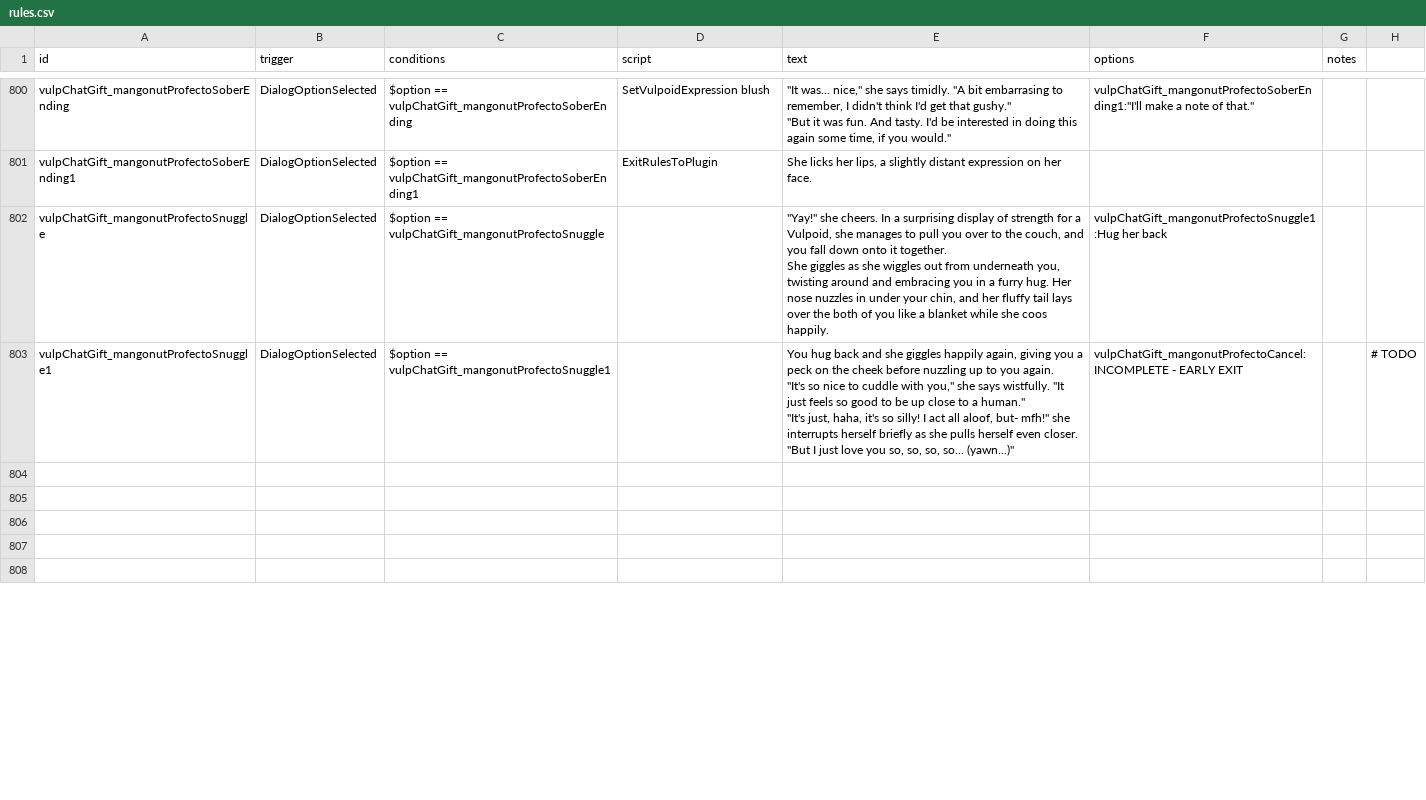
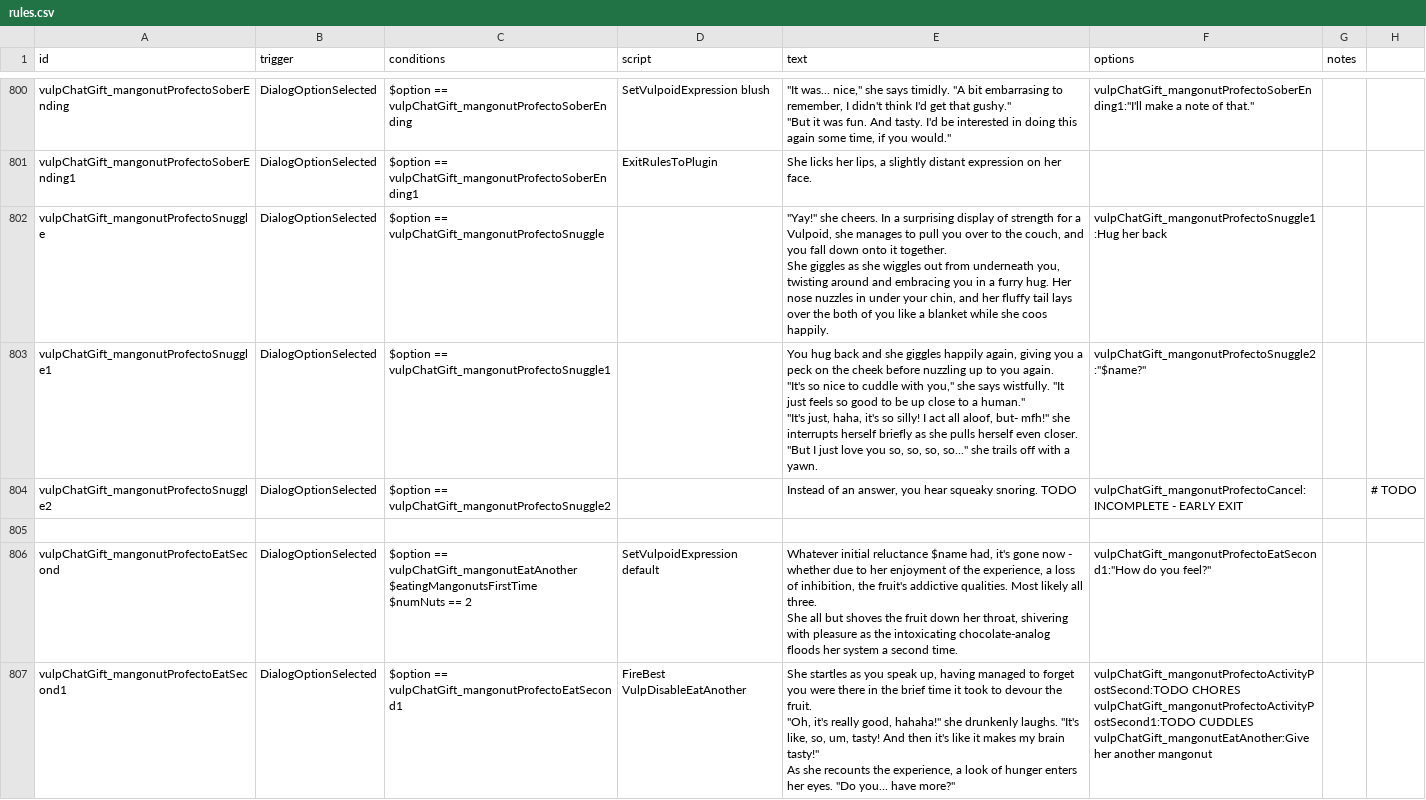
Before and after one commit to confer0/vulpoids, a CSV file: data/campaign/rules.csv, drawn as a sheet; only a part is shown, gaps mark what is left out; the shorter side is filled out with more unchanged rows; the diff covers the shown part only.

Commit message:
more mangonut dialog

```diff
--- a/data/campaign/rules.csv
+++ b/data/campaign/rules.csv
@@ -2155,7 +2158,20 @@ vulpChatGift_mangonutProfectoSnuggle,DialogOptionSelected,$option == vulpChatGif
 She giggles as she wiggles out from underneath you, twisting around and embracing you in a furry hug. Her nose nuzzles in under your chin, and her fluffy tail lays over the both of you like a blanket while she coos happily.",vulpChatGift_mangonutProfectoSnuggle1:Hug her back,,
-vulpChatGift_mangonutProfectoSnuggle1,DialogOptionSelected,$option == vulpChatGift_mangonutProfectoSnuggle1,,"You hug back and she giggles happily again, giving you a peck on the cheek before nuzzling up to you again.
-
-""It's so nice to cuddle with you,"" she says wistfully. ""It just feels so good to be up close to a human.""
-
-""It's just, haha, it's so silly! I act all aloof, but- mfh!"" she interrupts herself briefly as she pulls herself even closer. ""But I just love you so, so, so, so... (yawn...)""",vulpChatGift_mangonutProfectoCancel:INCOMPLETE - EARLY EXIT,,# TODO
+vulpChatGift_mangonutProfectoSnuggle1,DialogOptionSelected,$option == vulpChatGift_mangonutProfectoSnuggle1,,"You hug back and she giggles happily again, giving you a peck on the cheek before nuzzling up to you again.
+
+""It's so nice to cuddle with you,"" she says wistfully. ""It just feels so good to be up close to a human.""
+
+""It's just, haha, it's so silly! I act all aloof, but- mfh!"" she interrupts herself briefly as she pulls herself even closer. ""But I just love you so, so, so, so..."" she trails off with a yawn.","vulpChatGift_mangonutProfectoSnuggle2:""$name?""",,
+vulpChatGift_mangonutProfectoSnuggle2,DialogOptionSelected,$option == vulpChatGift_mangonutProfectoSnuggle2,,"Instead of an answer, you hear squeaky snoring. TODO",vulpChatGift_mangonutProfectoCancel:INCOMPLETE - EARLY EXIT,,# TODO
 ,,,,,,,
+vulpChatGift_mangonutProfectoEatSecond,DialogOptionSelected,"$option == vulpChatGift_mangonutEatAnother
+$eatingMangonutsFirstTime
+$numNuts == 2",SetVulpoidExpression default,"Whatever initial reluctance $name had, it's gone now - whether due to her enjoyment of the experience, a loss of inhibition, the fruit's addictive qualities. Most likely all three.
+
+She all but shoves the fruit down her throat, shivering with pleasure as the intoxicating chocolate-analog floods her system a second time.","vulpChatGift_mangonutProfectoEatSecond1:""How do you feel?""",,
+vulpChatGift_mangonutProfectoEatSecond1,DialogOptionSelected,$option == vulpChatGift_mangonutProfectoEatSecond1,FireBest VulpDisableEatAnother,"She startles as you speak up, having managed to forget you were there in the brief time it took to devour the fruit.
+
+""Oh, it's really good, hahaha!"" she drunkenly laughs. ""It's like, so, um, tasty! And then it's like it makes my brain tasty!""
+
+As she recounts the experience, a look of hunger enters her eyes. ""Do you... have more?""","vulpChatGift_mangonutProfectoActivityPostSecond:TODO CHORES
+vulpChatGift_mangonutProfectoActivityPostSecond1:TODO CUDDLES
+vulpChatGift_mangonutEatAnother:Give her another mangonut",,
```
Also changed, not shown: 7 added rows, 3 removed rows and 18 edited cells elsewhere in this file, 6 other files.
